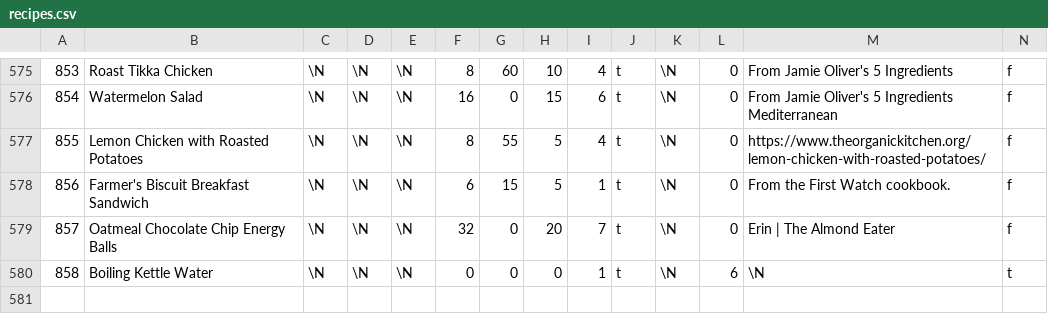
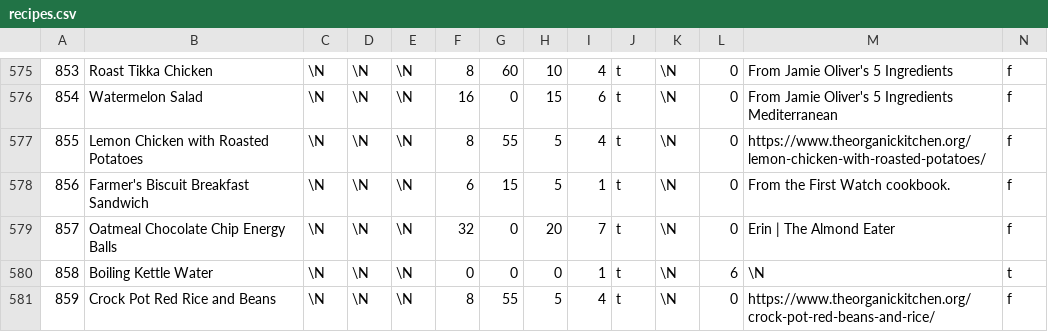
Before and after one commit to gscanlon21/a-feast-a-day, a CSV file: .backups/recipes.csv, drawn as a sheet; only a part is shown, gaps mark what is left out; rows hold the shown columns only; the diff names each change by its address in the sheet, - before the commit and + after, or states it on an @@ line.

```diff
--- a/.backups/recipes.csv
+++ b/.backups/recipes.csv
+row 581: 859 | Crock Pot Red Rice and Beans | \N | \N | \N | 8 | 55 | 5 | 4 | t | \N | 0 | https://www.theorganickitchen.org/crock-pot-red-beans-and-rice/ | f
```
Also changed, not shown: .backups/ingredients.csv, 1 other file.
